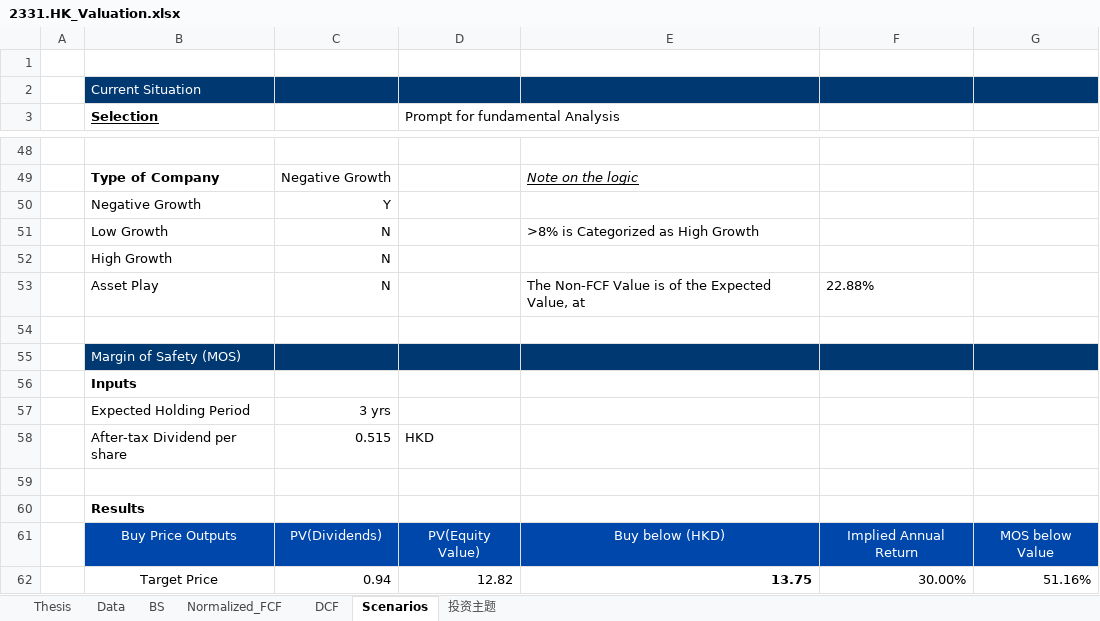
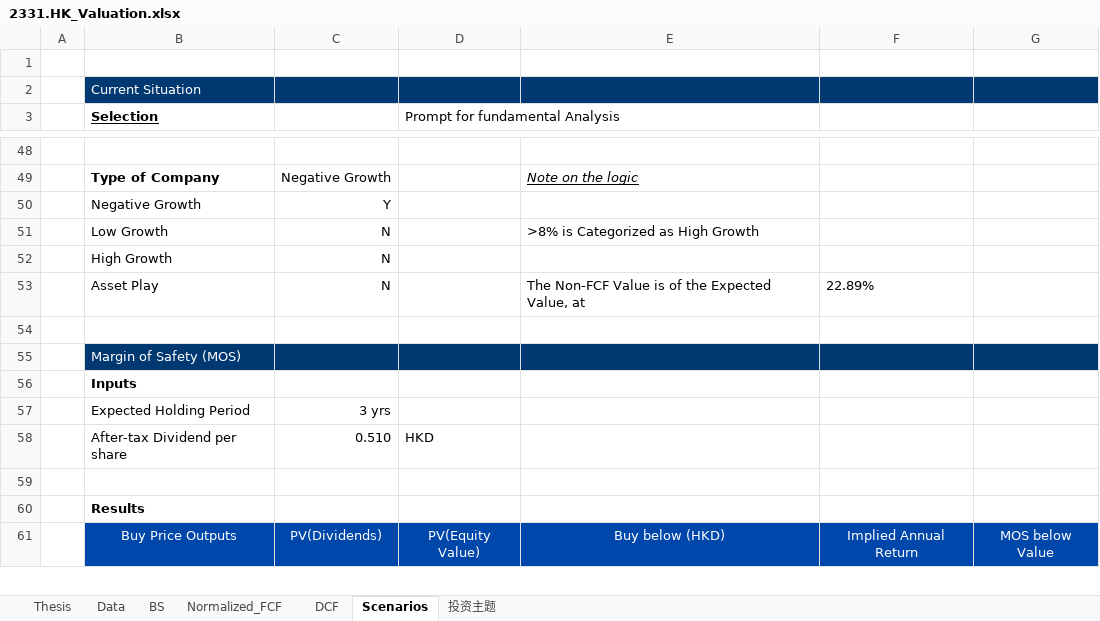
Before and after one commit to JerryChenz/Invest_Proc_1, an Excel workbook: financial_models/opportunities/2331.HK_Valuation.xlsx, sheet Scenarios, drawn as a sheet; only a part is shown, gaps mark what is left out; values as stored, in another font and other column widths than the file's, no borders; removed rows and columns are numbered as before the commit, all else as after; the diff covers the shown part only; the diff names each change by its address in the sheet, - before the commit and + after, or states it on an @@ line.

```diff
--- a/financial_models/opportunities/2331.HK_Valuation.xlsx (sheet Scenarios)
+++ b/financial_models/opportunities/2331.HK_Valuation.xlsx (sheet Scenarios)
-F53: 22.88%
+F53: 22.89%
-C58: 0.515
+C58: 0.510
-row 62:  | Target Price | 0.94 | 12.82 | 13.75 | 30.00% | 51.16%
```
Also changed, not shown: 4 added rows, 3 removed rows and 15 edited cells elsewhere in this sheet, sheet DCF, sheet Normalized_FCF, sheet Thesis, sheet 投资主题, sheet BS, sheet Data, financial_models/opportunities/000858.SZ_Valuation.xlsx, financial_models/opportunities/0135.HK_Valuation.xlsx, 18 other files.
